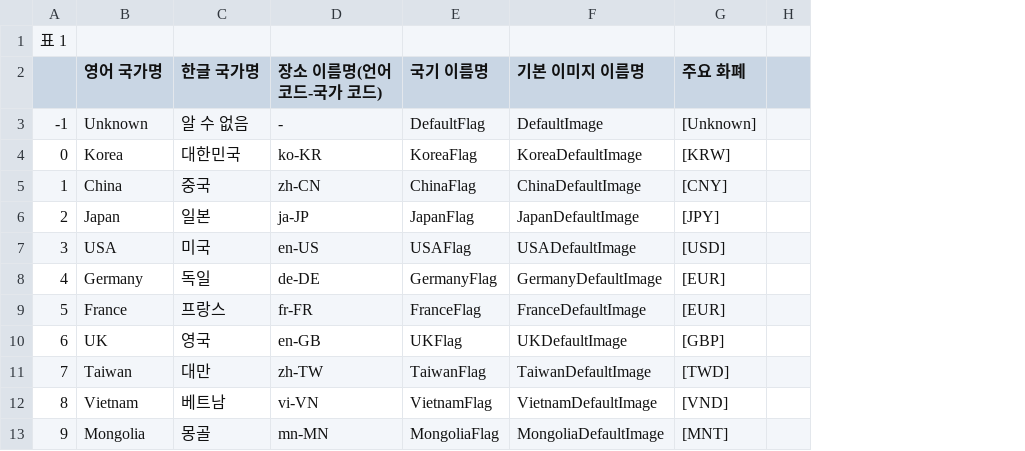
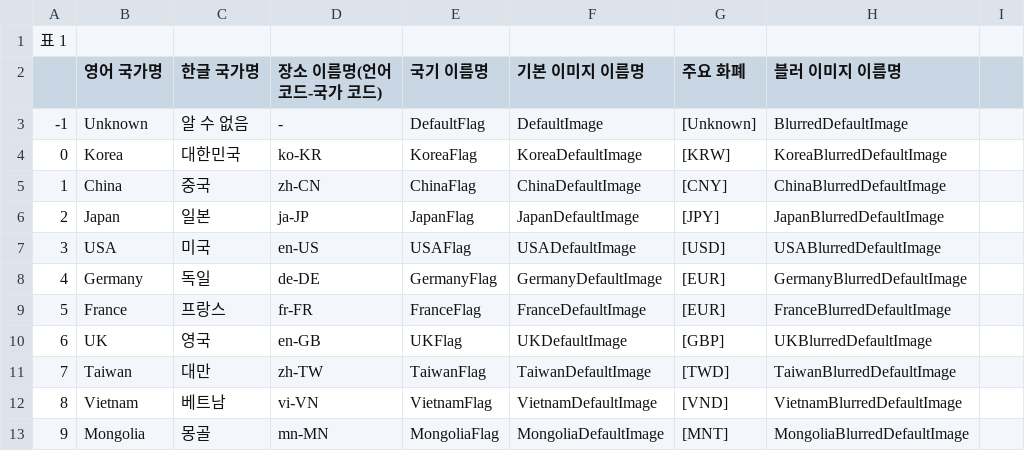
Before and after one commit to DeveloperAcademy-POSTECH/MacC-Team11-UMM, a CSV file: UMM/Model/CountryList.csv, drawn as a sheet; only a part is shown; removed rows and columns are numbered as before the commit, all else as after; the diff names each change by its address in the sheet, - before the commit and + after, or states it on an @@ line.

Commit message:
⚡️[#328] csv 파일 변경

```diff
--- a/UMM/Model/CountryList.csv
+++ b/UMM/Model/CountryList.csv
-column H, empty
+column H (블러 이미지 이름명), rows 3-13: BlurredDefaultImage | KoreaBlurredDefaultImage | ChinaBlurredDefaultImage | JapanBlurredDefaultImage | USABlurredDefaultImage | GermanyBlurredDefaultImage | FranceBlurredDefaultImage | UKBlurredDefaultImage | TaiwanBlurredDefaultImage | VietnamBlurredDefaultImage | MongoliaBlurredDefaultImage
+column I, empty
```
